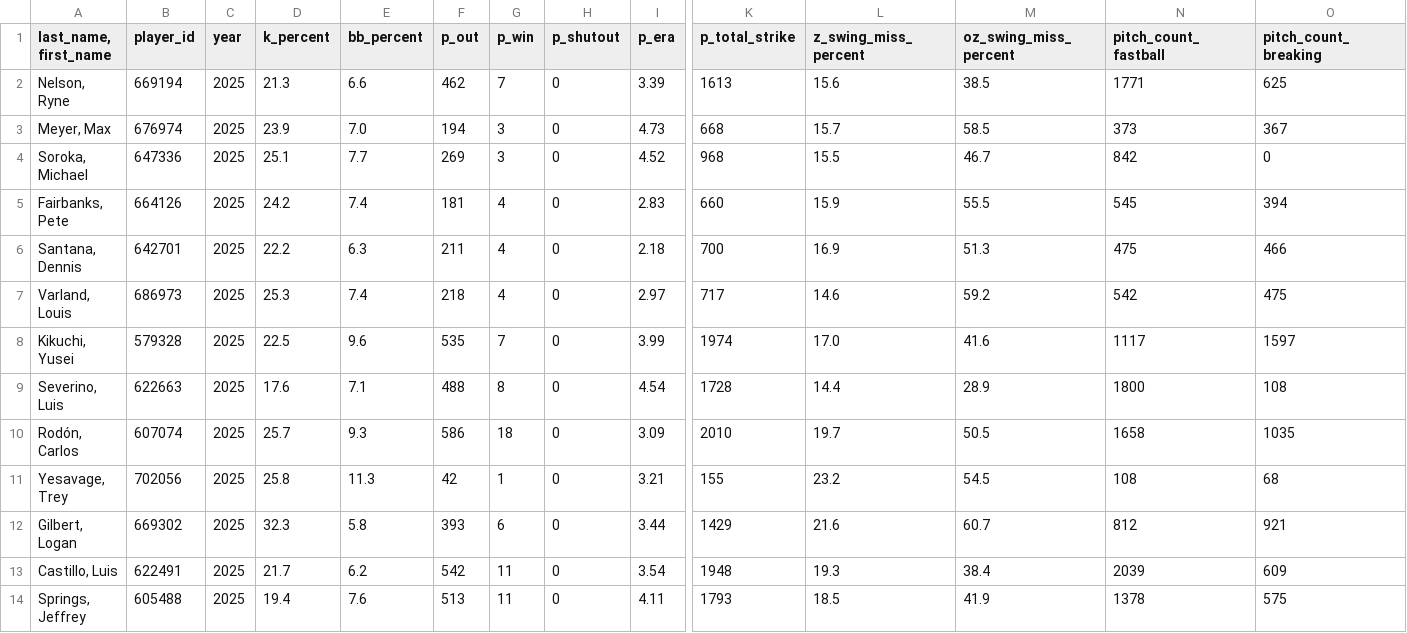
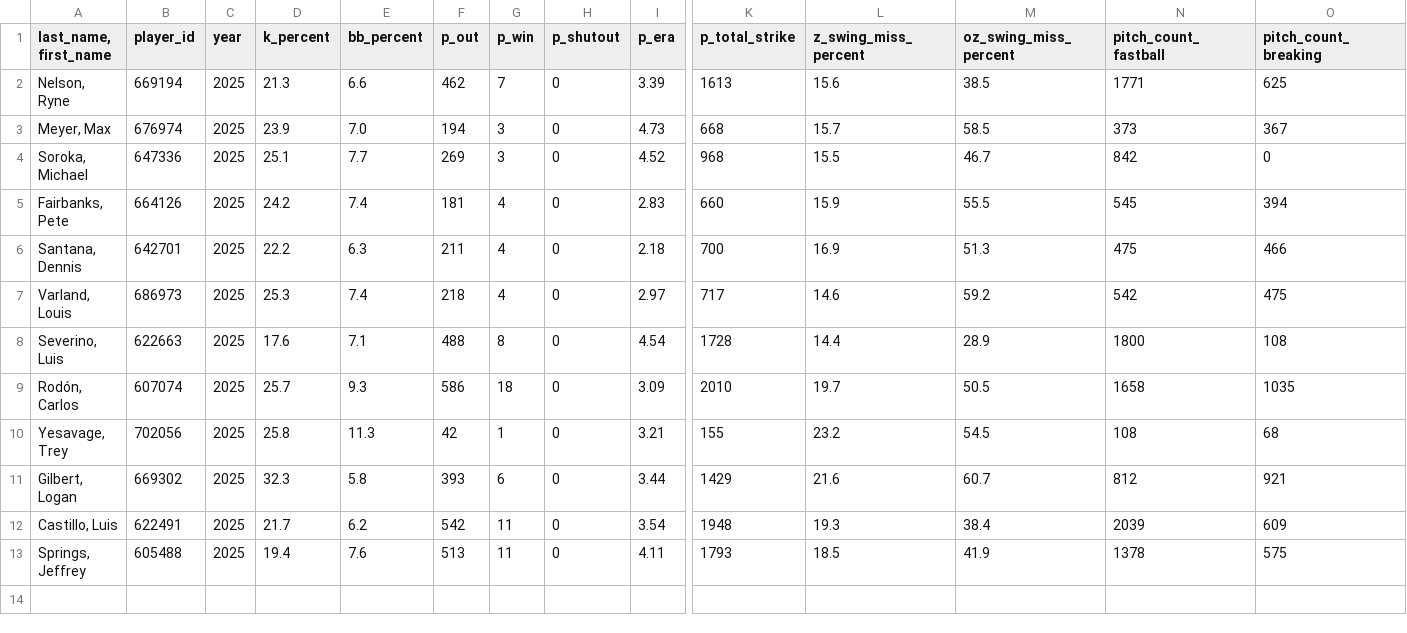
Before and after one commit to mandeldlc/fantasy-baseball-model, a CSV file: data/proyeccion_semanal_pit.csv, drawn as a sheet; only a part is shown, gaps mark what is left out; rows hold the shown columns only; the diff names each change by its address in the sheet, - before the commit and + after, or states it on an @@ line.

```diff
--- a/data/proyeccion_semanal_pit.csv
+++ b/data/proyeccion_semanal_pit.csv
-row 8: Kikuchi, Yusei | 579328 | 2025 | 22.5 | 9.6 | 535 | 7 | 0 | 3.99 | 1974 | 17.0 | 41.6 | 1117 | 1597
```
Also changed, not shown: data/alertas_explosion_pit.csv, data/streaks_bat.csv, 16 other files.
